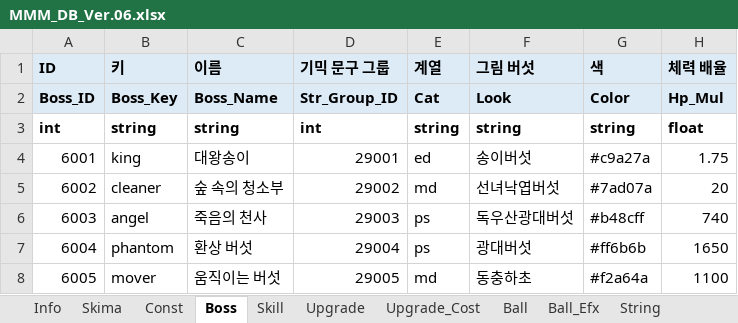
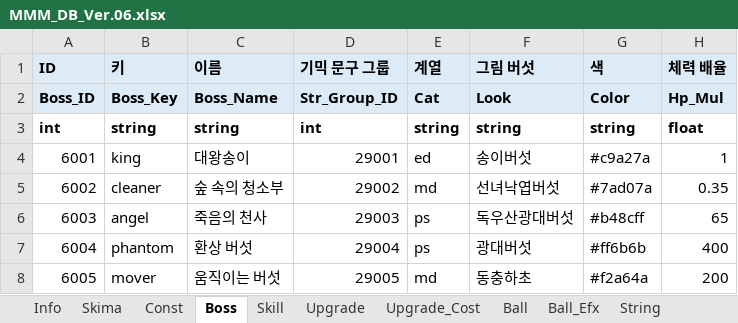
Before and after one commit to Edjeodhe/MoreMustMush, an Excel workbook: Assets/DB/MMM_DB_Ver.06.xlsx, sheet Boss, drawn as a sheet; values as stored, in another font and other column widths than the file's, no borders; the diff names each change by its address in the sheet, - before the commit and + after, or states it on an @@ line.

```diff
--- a/Assets/DB/MMM_DB_Ver.06.xlsx (sheet Boss)
+++ b/Assets/DB/MMM_DB_Ver.06.xlsx (sheet Boss)
-H4 (체력 배율): 1.75
+H4 (체력 배율): 1
-H5 (체력 배율): 20
+H5 (체력 배율): 0.35
-H6 (체력 배율): 740
+H6 (체력 배율): 65
-H7 (체력 배율): 1650
+H7 (체력 배율): 400
-H8 (체력 배율): 1100
+H8 (체력 배율): 200
```
Also changed, not shown: sheet String, sheet Const, 1 other file.
